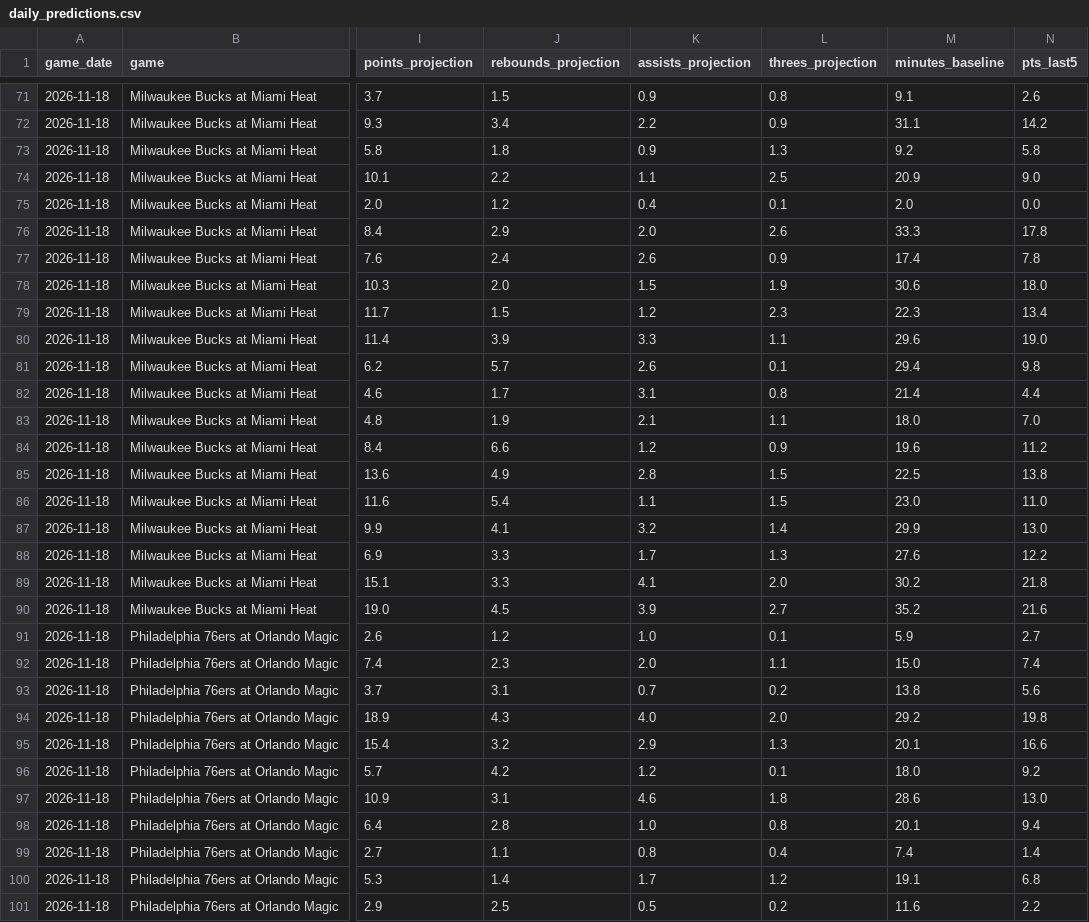
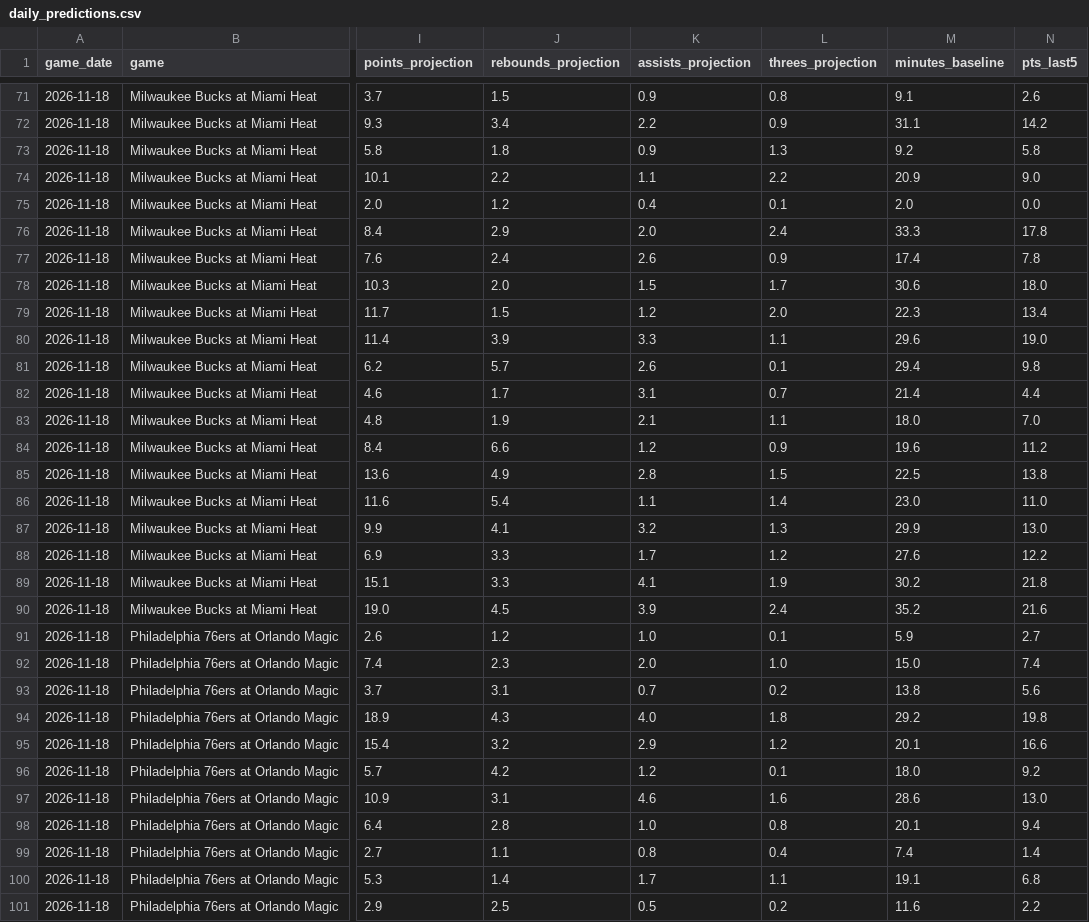
Before and after one commit to hamar2005-hash/-nba-edge, a CSV file: data/daily_predictions.csv, drawn as a sheet; only a part is shown, gaps mark what is left out; the diff covers the shown part only; the diff names each change by its address in the sheet, - before the commit and + after, or states it on an @@ line.

```diff
--- a/data/daily_predictions.csv
+++ b/data/daily_predictions.csv
-L74 (threes_projection): 2.5
+L74 (threes_projection): 2.2
-L76 (threes_projection): 2.6
+L76 (threes_projection): 2.4
-L78 (threes_projection): 1.9
+L78 (threes_projection): 1.7
-L79 (threes_projection): 2.3
+L79 (threes_projection): 2.0
-L82 (threes_projection): 0.8
+L82 (threes_projection): 0.7
-L86 (threes_projection): 1.5
+L86 (threes_projection): 1.4
-L87 (threes_projection): 1.4
+L87 (threes_projection): 1.3
-L88 (threes_projection): 1.3
+L88 (threes_projection): 1.2
-L89 (threes_projection): 2.0
+L89 (threes_projection): 1.9
-L90 (threes_projection): 2.7
+L90 (threes_projection): 2.4
-L92 (threes_projection): 1.1
+L92 (threes_projection): 1.0
-L94 (threes_projection): 2.0
+L94 (threes_projection): 1.8
-L95 (threes_projection): 1.3
+L95 (threes_projection): 1.2
-L97 (threes_projection): 1.8
+L97 (threes_projection): 1.6
-L100 (threes_projection): 1.2
+L100 (threes_projection): 1.1
```
Also changed, not shown: 171 edited cells elsewhere in this file, data/settled_results.csv.
